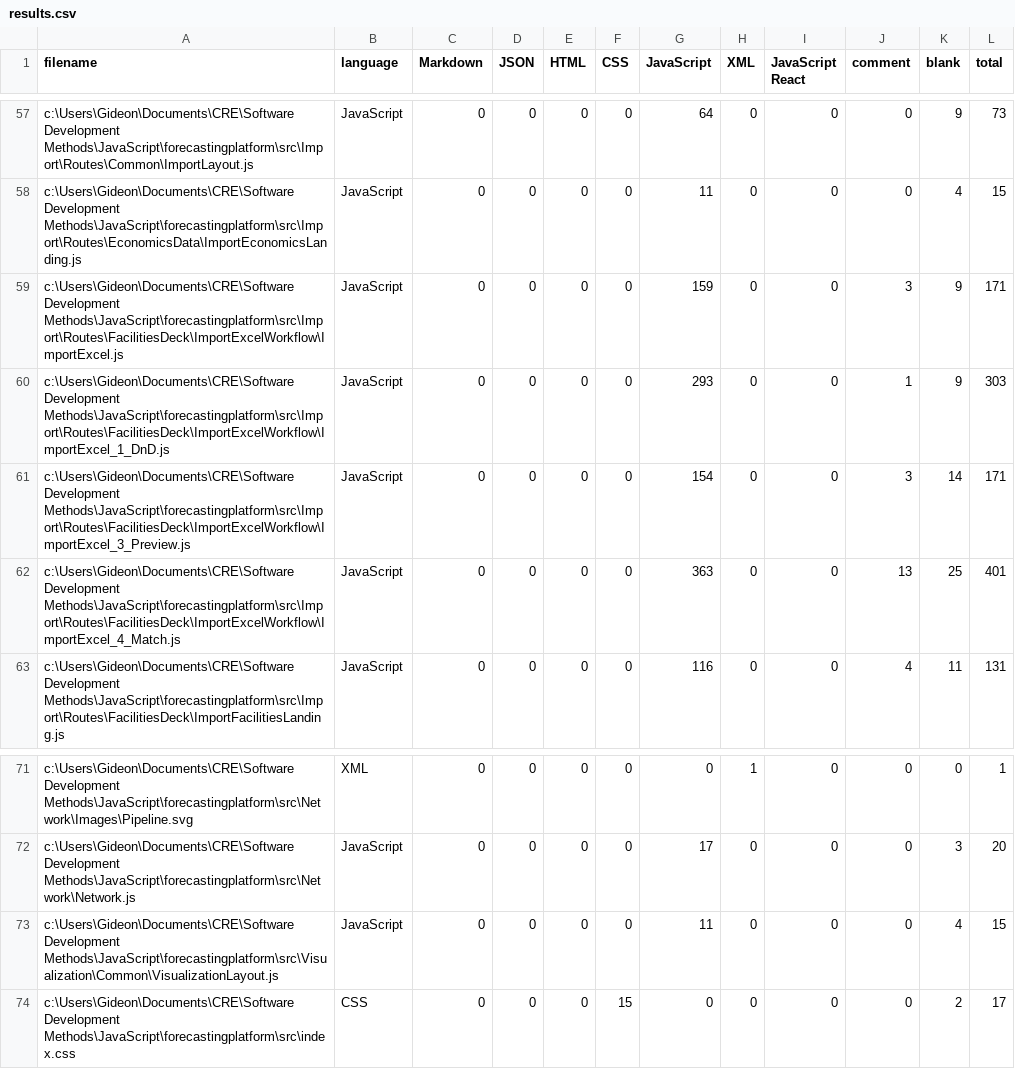
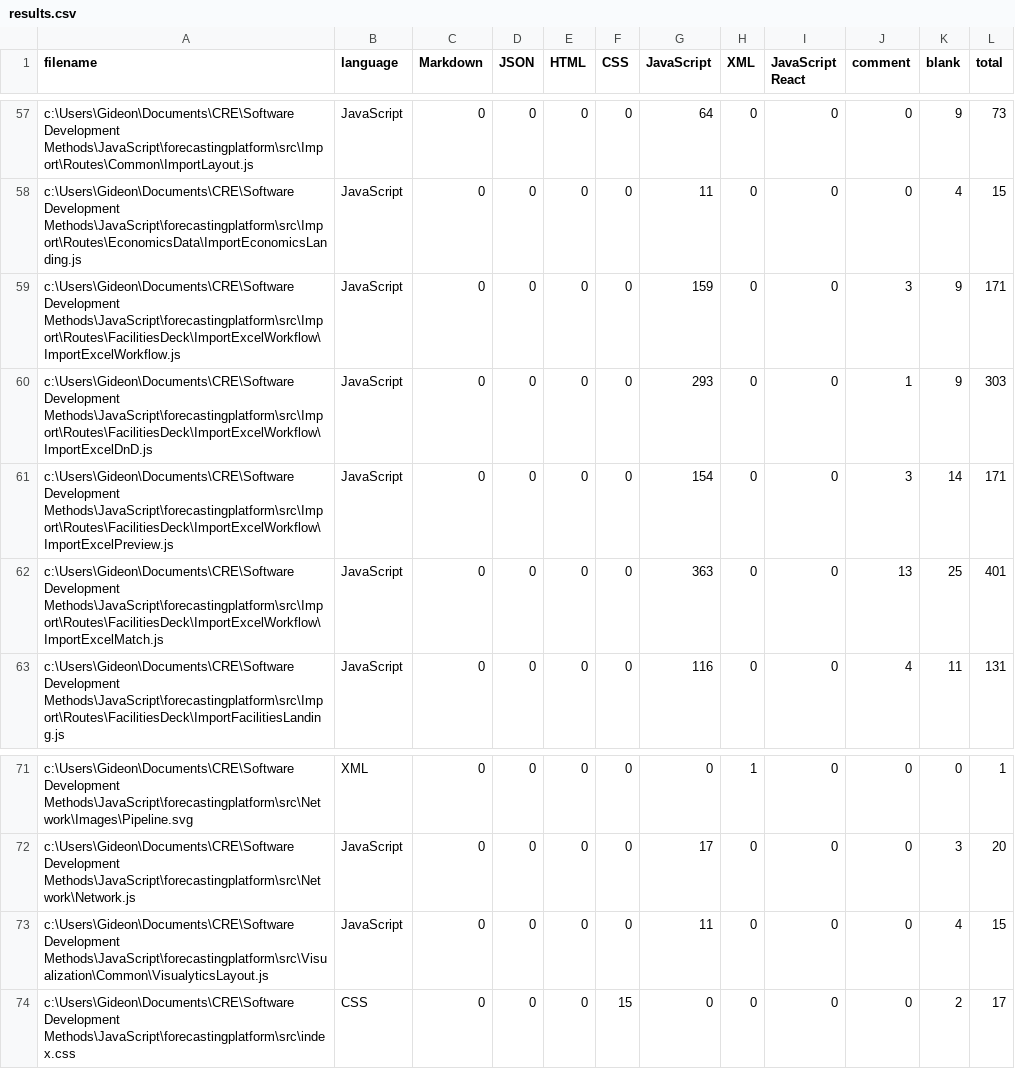
Before and after one commit to Griddex/Apex-FE, a CSV file: .VSCodeCounter/results.csv, drawn as a sheet; only a part is shown, gaps mark what is left out.

```diff
--- a/.VSCodeCounter/results.csv
+++ b/.VSCodeCounter/results.csv
@@ -58,6 +58,6 @@
 "c:\Users\Gideon\Documents\CRE\Software Development Methods\JavaScript\forecastingplatform\src\Import\Routes\EconomicsData\ImportEconomicsLanding.js", "JavaScript", 0, 0, 0, 0, 11, 0, 0, 0, 4, 15
-"c:\Users\Gideon\Documents\CRE\Software Development Methods\JavaScript\forecastingplatform\src\Import\Routes\FacilitiesDeck\ImportExcelWorkflow\ImportExcel.js", "JavaScript", 0, 0, 0, 0, 159, 0, 0, 3, 9, 171
-"c:\Users\Gideon\Documents\CRE\Software Development Methods\JavaScript\forecastingplatform\src\Import\Routes\FacilitiesDeck\ImportExcelWorkflow\ImportExcel_1_DnD.js", "JavaScript", 0, 0, 0, 0, 293, 0, 0, 1, 9, 303
-"c:\Users\Gideon\Documents\CRE\Software Development Methods\JavaScript\forecastingplatform\src\Import\Routes\FacilitiesDeck\ImportExcelWorkflow\ImportExcel_3_Preview.js", "JavaScript", 0, 0, 0, 0, 154, 0, 0, 3, 14, 171
-"c:\Users\Gideon\Documents\CRE\Software Development Methods\JavaScript\forecastingplatform\src\Import\Routes\FacilitiesDeck\ImportExcelWorkflow\ImportExcel_4_Match.js", "JavaScript", 0, 0, 0, 0, 363, 0, 0, 13, 25, 401
+"c:\Users\Gideon\Documents\CRE\Software Development Methods\JavaScript\forecastingplatform\src\Import\Routes\FacilitiesDeck\ImportExcelWorkflow\ ImportExcelWorkflow.js", "JavaScript", 0, 0, 0, 0, 159, 0, 0, 3, 9, 171
+"c:\Users\Gideon\Documents\CRE\Software Development Methods\JavaScript\forecastingplatform\src\Import\Routes\FacilitiesDeck\ImportExcelWorkflow\ ImportExcelDnD.js", "JavaScript", 0, 0, 0, 0, 293, 0, 0, 1, 9, 303
+"c:\Users\Gideon\Documents\CRE\Software Development Methods\JavaScript\forecastingplatform\src\Import\Routes\FacilitiesDeck\ImportExcelWorkflow\ ImportExcelPreview.js", "JavaScript", 0, 0, 0, 0, 154, 0, 0, 3, 14, 171
+"c:\Users\Gideon\Documents\CRE\Software Development Methods\JavaScript\forecastingplatform\src\Import\Routes\FacilitiesDeck\ImportExcelWorkflow\ ImportExcelMatch.js", "JavaScript", 0, 0, 0, 0, 363, 0, 0, 13, 25, 401
 "c:\Users\Gideon\Documents\CRE\Software Development Methods\JavaScript\forecastingplatform\src\Import\Routes\FacilitiesDeck\ImportFacilitiesLanding.js", "JavaScript", 0, 0, 0, 0, 116, 0, 0, 4, 11, 131
@@ -72,3 +72,3 @@
 "c:\Users\Gideon\Documents\CRE\Software Development Methods\JavaScript\forecastingplatform\src\Network\Network.js", "JavaScript", 0, 0, 0, 0, 17, 0, 0, 0, 3, 20
-"c:\Users\Gideon\Documents\CRE\Software Development Methods\JavaScript\forecastingplatform\src\Visualization\Common\VisualizationLayout.js", "JavaScript", 0, 0, 0, 0, 11, 0, 0, 0, 4, 15
+"c:\Users\Gideon\Documents\CRE\Software Development Methods\JavaScript\forecastingplatform\src\Visualization\Common\VisualyticsLayout.js", "JavaScript", 0, 0, 0, 0, 11, 0, 0, 0, 4, 15
 "c:\Users\Gideon\Documents\CRE\Software Development Methods\JavaScript\forecastingplatform\src\index.css", "CSS", 0, 0, 0, 15, 0, 0, 0, 0, 2, 17
```
Also changed, not shown: 48 other files.
